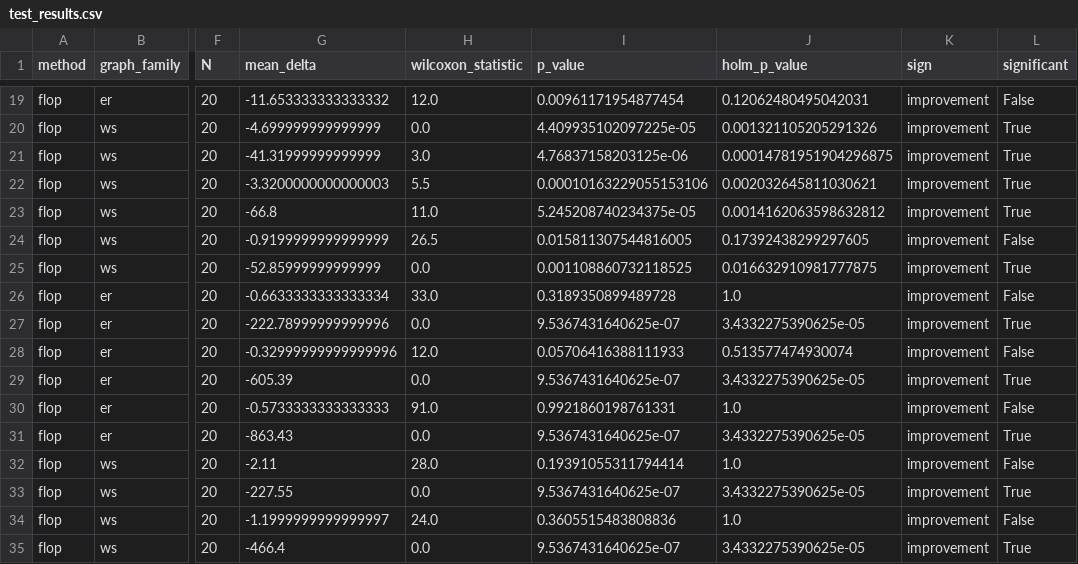
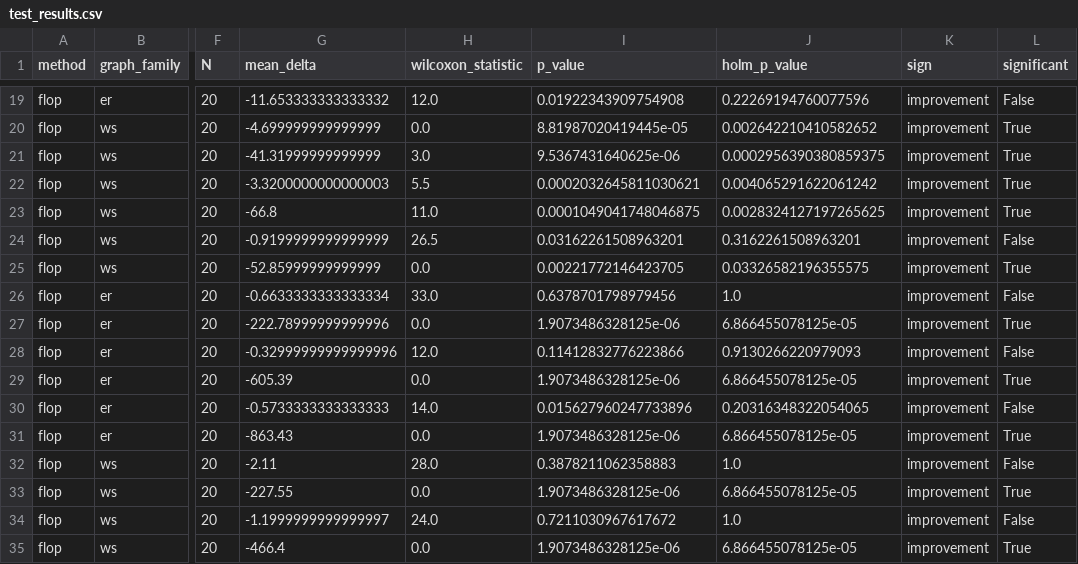
Before and after one commit to fbleile/benchpress, a CSV file: results/lrz_main_synthetic/analysis/paired_ablation_tests/test_results.csv, drawn as a sheet; only a part is shown, gaps mark what is left out; the diff covers the shown part only; the diff names each change by its address in the sheet, - before the commit and + after, or states it on an @@ line.

```diff
--- a/results/lrz_main_synthetic/analysis/paired_ablation_tests/test_results.csv
+++ b/results/lrz_main_synthetic/analysis/paired_ablation_tests/test_results.csv
-I19 (p_value): 0.00961171954877454
+I19 (p_value): 0.01922343909754908
-J19 (holm_p_value): 0.12062480495042031
+J19 (holm_p_value): 0.22269194760077596
-I20 (p_value): 4.409935102097225e-05
+I20 (p_value): 8.81987020419445e-05
-J20 (holm_p_value): 0.001321105205291326
+J20 (holm_p_value): 0.002642210410582652
-I21 (p_value): 4.76837158203125e-06
+I21 (p_value): 9.5367431640625e-06
-J21 (holm_p_value): 0.00014781951904296875
+J21 (holm_p_value): 0.0002956390380859375
-I22 (p_value): 0.00010163229055153106
+I22 (p_value): 0.0002032645811030621
-J22 (holm_p_value): 0.002032645811030621
+J22 (holm_p_value): 0.004065291622061242
-I23 (p_value): 5.245208740234375e-05
+I23 (p_value): 0.0001049041748046875
-J23 (holm_p_value): 0.0014162063598632812
+J23 (holm_p_value): 0.0028324127197265625
-I24 (p_value): 0.015811307544816005
+I24 (p_value): 0.03162261508963201
-J24 (holm_p_value): 0.17392438299297605
+J24 (holm_p_value): 0.3162261508963201
-I25 (p_value): 0.001108860732118525
+I25 (p_value): 0.00221772146423705
-J25 (holm_p_value): 0.016632910981777875
+J25 (holm_p_value): 0.03326582196355575
-I26 (p_value): 0.3189350899489728
+I26 (p_value): 0.6378701798979456
-I27 (p_value): 9.5367431640625e-07
+I27 (p_value): 1.9073486328125e-06
-J27 (holm_p_value): 3.4332275390625e-05
+J27 (holm_p_value): 6.866455078125e-05
-I28 (p_value): 0.05706416388111933
+I28 (p_value): 0.11412832776223866
-J28 (holm_p_value): 0.513577474930074
+J28 (holm_p_value): 0.9130266220979093
-I29 (p_value): 9.5367431640625e-07
+I29 (p_value): 1.9073486328125e-06
-J29 (holm_p_value): 3.4332275390625e-05
+J29 (holm_p_value): 6.866455078125e-05
-H30 (wilcoxon_statistic): 91.0
+H30 (wilcoxon_statistic): 14.0
-I30 (p_value): 0.9921860198761331
+I30 (p_value): 0.015627960247733896
-J30 (holm_p_value): 1.0
+J30 (holm_p_value): 0.20316348322054065
-I31 (p_value): 9.5367431640625e-07
+I31 (p_value): 1.9073486328125e-06
-J31 (holm_p_value): 3.4332275390625e-05
+J31 (holm_p_value): 6.866455078125e-05
-I32 (p_value): 0.19391055311794414
+I32 (p_value): 0.3878211062358883
-I33 (p_value): 9.5367431640625e-07
+I33 (p_value): 1.9073486328125e-06
-J33 (holm_p_value): 3.4332275390625e-05
+J33 (holm_p_value): 6.866455078125e-05
-I34 (p_value): 0.3605515483808836
+I34 (p_value): 0.7211030967617672
-I35 (p_value): 9.5367431640625e-07
+I35 (p_value): 1.9073486328125e-06
-J35 (holm_p_value): 3.4332275390625e-05
+J35 (holm_p_value): 6.866455078125e-05
```
Also changed, not shown: 113 edited cells elsewhere in this file, 3 other files.
